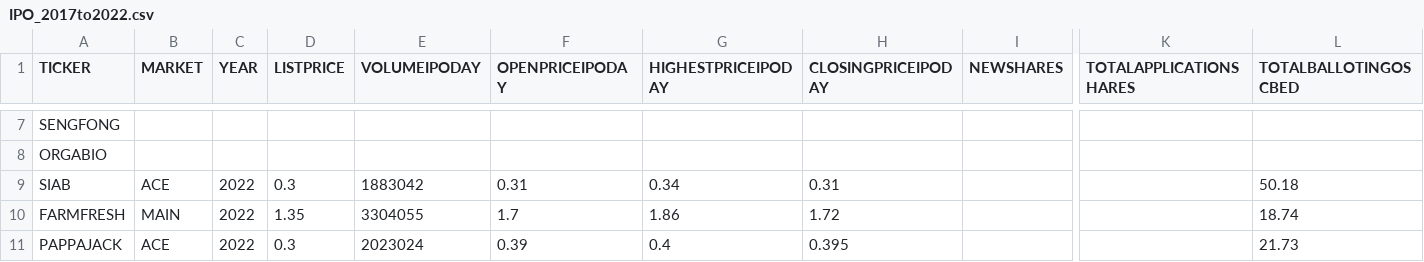
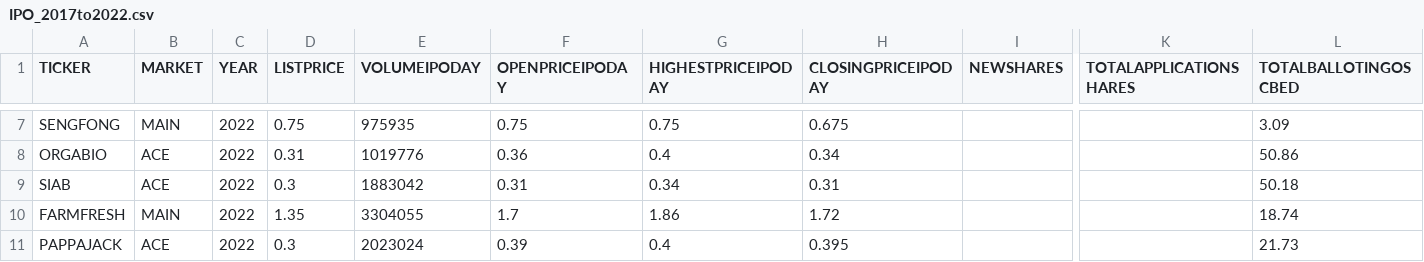
Before and after one commit to mahmadza/all-in, a CSV file: IPO_2017to2022.csv, drawn as a sheet; only a part is shown, gaps mark what is left out; the diff covers the shown part only; the diff names each change by its address in the sheet, - before the commit and + after, or states it on an @@ line.

```diff
--- a/IPO_2017to2022.csv
+++ b/IPO_2017to2022.csv
-B7 (MARKET): (empty)
+B7 (MARKET): MAIN
-C7:C8 (YEAR): (empty)
+C7:C8 (YEAR): 2022
-D7 (LISTPRICE): (empty)
+D7 (LISTPRICE): 0.75
-E7 (VOLUMEIPODAY): (empty)
+E7 (VOLUMEIPODAY): 975935
-F7 (OPENPRICEIPODAY): (empty)
+F7 (OPENPRICEIPODAY): 0.75
-G7 (HIGHESTPRICEIPODAY): (empty)
+G7 (HIGHESTPRICEIPODAY): 0.75
-H7 (CLOSINGPRICEIPODAY): (empty)
+H7 (CLOSINGPRICEIPODAY): 0.675
-L7 (TOTALBALLOTINGOSCBED): (empty)
+L7 (TOTALBALLOTINGOSCBED): 3.09
-B8 (MARKET): (empty)
+B8 (MARKET): ACE
-D8 (LISTPRICE): (empty)
+D8 (LISTPRICE): 0.31
-E8 (VOLUMEIPODAY): (empty)
+E8 (VOLUMEIPODAY): 1019776
-F8 (OPENPRICEIPODAY): (empty)
+F8 (OPENPRICEIPODAY): 0.36
-G8 (HIGHESTPRICEIPODAY): (empty)
+G8 (HIGHESTPRICEIPODAY): 0.4
-H8 (CLOSINGPRICEIPODAY): (empty)
+H8 (CLOSINGPRICEIPODAY): 0.34
-L8 (TOTALBALLOTINGOSCBED): (empty)
+L8 (TOTALBALLOTINGOSCBED): 50.86
```
Also changed, not shown: 40 edited cells elsewhere in this file.
